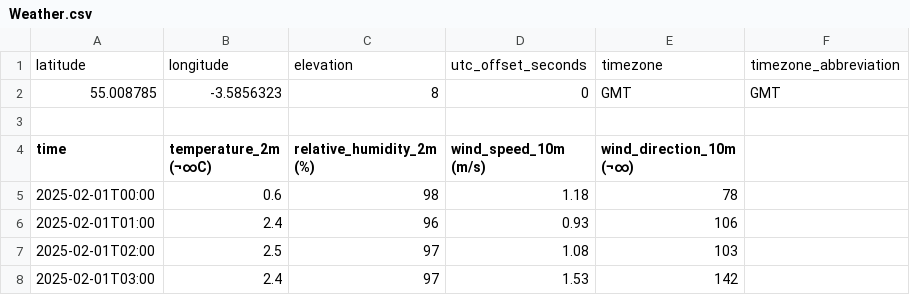
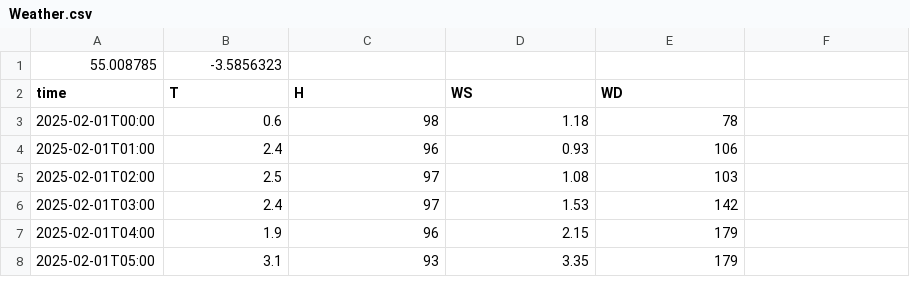
Before and after one commit to Jaso5/SET09102-GroupProject, a CSV file: data/generator/csv/Weather.csv, drawn as a sheet; only a part is shown; the shorter side is filled out with more unchanged rows.

```diff
--- a/data/generator/csv/Weather.csv
+++ b/data/generator/csv/Weather.csv
@@ -1,5 +1,3 @@
-latitude,longitude,elevation,utc_offset_seconds,timezone,timezone_abbreviation
-55.008785,-3.5856323,8,0,GMT,GMT
-,,,,,
-time,temperature_2m (¬∞C),relative_humidity_2m (%),wind_speed_10m (m/s),wind_direction_10m (¬∞),
+55.008785,-3.5856323,,,,
+time,T,H,WS,WD,
 2025-02-01T00:00,0.6,98,1.18,78,
```
Also changed, not shown: data/generator/csv/Air_quality.csv, data/generator/csv/Metadata.csv, 2 other files.
